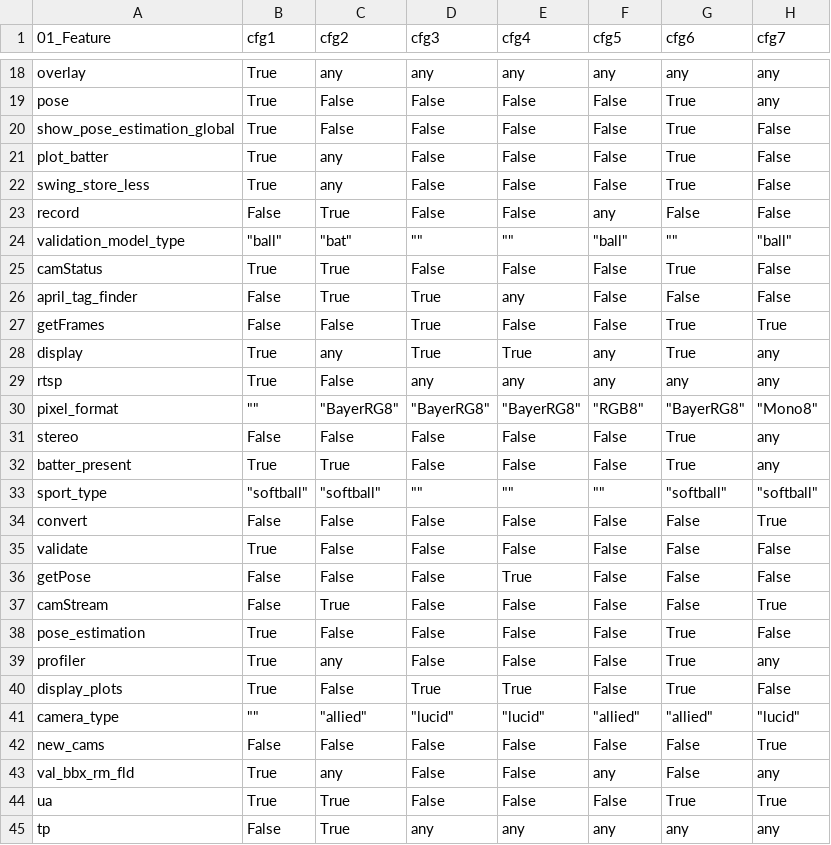
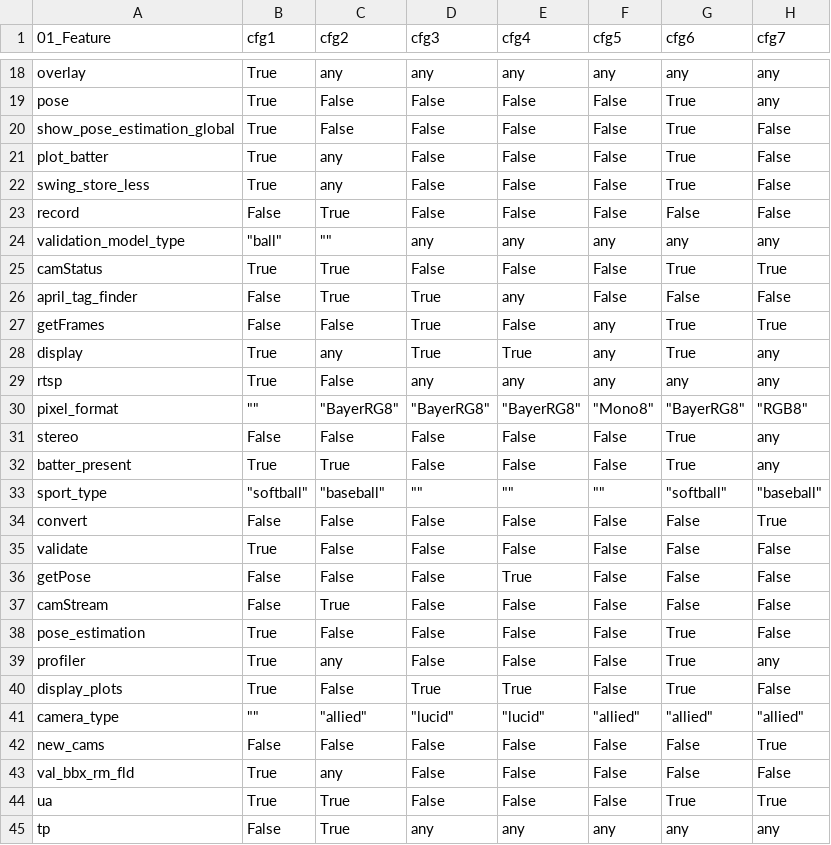
Before and after one commit to chinkhor/VarCHEKER, a CSV file: reports/min_set_ua_app.csv, drawn as a sheet; only a part is shown, gaps mark what is left out; the diff covers the shown part only.

```diff
--- a/reports/min_set_ua_app.csv
+++ b/reports/min_set_ua_app.csv
@@ -22,13 +22,13 @@ plot_batter,True,any,False,False,False,True,False
 swing_store_less,True,any,False,False,False,True,False
-record,False,True,False,False,any,False,False
-validation_model_type,"""ball""","""bat""","""""","""""","""ball""","""""","""ball"""
-camStatus,True,True,False,False,False,True,False
+record,False,True,False,False,False,False,False
+validation_model_type,"""ball""","""""",any,any,any,any,any
+camStatus,True,True,False,False,False,True,True
 april_tag_finder,False,True,True,any,False,False,False
-getFrames,False,False,True,False,False,True,True
+getFrames,False,False,True,False,any,True,True
 display,True,any,True,True,any,True,any
 rtsp,True,False,any,any,any,any,any
-pixel_format,"""""","""BayerRG8""","""BayerRG8""","""BayerRG8""","""RGB8""","""BayerRG8""","""Mono8"""
+pixel_format,"""""","""BayerRG8""","""BayerRG8""","""BayerRG8""","""Mono8""","""BayerRG8""","""RGB8"""
 stereo,False,False,False,False,False,True,any
 batter_present,True,True,False,False,False,True,any
-sport_type,"""softball""","""softball""","""""","""""","""""","""softball""","""softball"""
+sport_type,"""softball""","""baseball""","""""","""""","""""","""softball""","""baseball"""
 convert,False,False,False,False,False,False,True
@@ -36,3 +36,3 @@ validate,True,False,False,False,False,False,False
 getPose,False,False,False,True,False,False,False
-camStream,False,True,False,False,False,False,True
+camStream,False,True,False,False,False,False,False
 pose_estimation,True,False,False,False,False,True,False
@@ -40,5 +40,5 @@ profiler,True,any,False,False,False,True,any
 display_plots,True,False,True,True,False,True,False
-camera_type,"""""","""allied""","""lucid""","""lucid""","""allied""","""allied""","""lucid"""
+camera_type,"""""","""allied""","""lucid""","""lucid""","""allied""","""allied""","""allied"""
 new_cams,False,False,False,False,False,False,True
-val_bbx_rm_fld,True,any,False,False,any,False,any
+val_bbx_rm_fld,True,any,False,False,False,False,False
 ua,True,True,False,False,False,True,True
```
Also changed, not shown: 5 edited cells elsewhere in this file, reports/stat_ua_app.csv.
